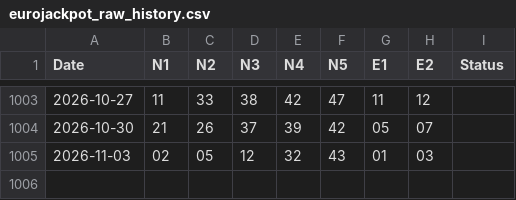
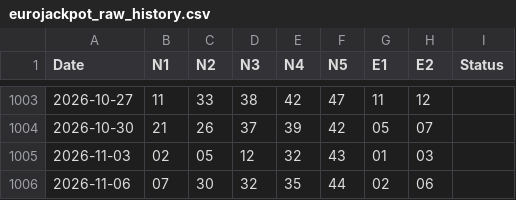
Before and after one commit to makiss1956/Markos-Kapsalos-Classic-Lottery-Analysis-, a CSV file: data/eurojackpot_raw_history.csv, drawn as a sheet; only a part is shown, gaps mark what is left out; the diff names each change by its address in the sheet, - before the commit and + after, or states it on an @@ line.

```diff
--- a/data/eurojackpot_raw_history.csv
+++ b/data/eurojackpot_raw_history.csv
+row 1006: 2026-11-06 | 07 | 30 | 32 | 35 | 44 | 02 | 06
```
